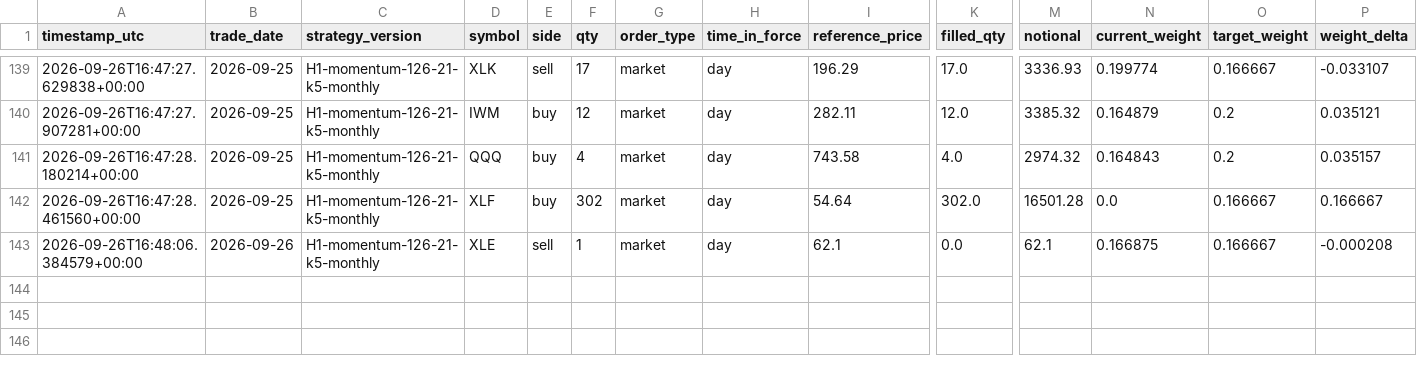
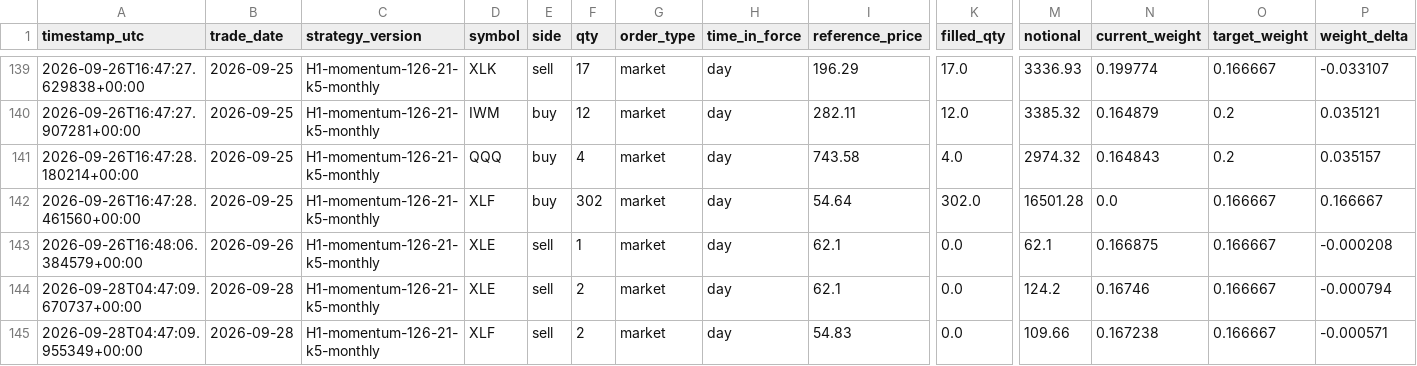
Before and after one commit to HarshitK2814/quantitative-trading-research, a CSV file: portfolio/trades.csv, drawn as a sheet; only a part is shown, gaps mark what is left out; rows hold the shown columns only; the diff names each change by its address in the sheet, - before the commit and + after, or states it on an @@ line.

```diff
--- a/portfolio/trades.csv
+++ b/portfolio/trades.csv
+row 144: 2026-09-28T04:47:09.670737+00:00 | 2026-09-28 | H1-momentum-126-21-k5-monthly | XLE | sell | 2 | market | day | 62.1 | 0.0 | 124.2 | 0.16746 | 0.166667 | -0.000794
+row 145: 2026-09-28T04:47:09.955349+00:00 | 2026-09-28 | H1-momentum-126-21-k5-monthly | XLF | sell | 2 | market | day | 54.83 | 0.0 | 109.66 | 0.167238 | 0.166667 | -0.000571
```
Also changed, not shown: portfolio/daily_snapshot.csv, 1 other file.
